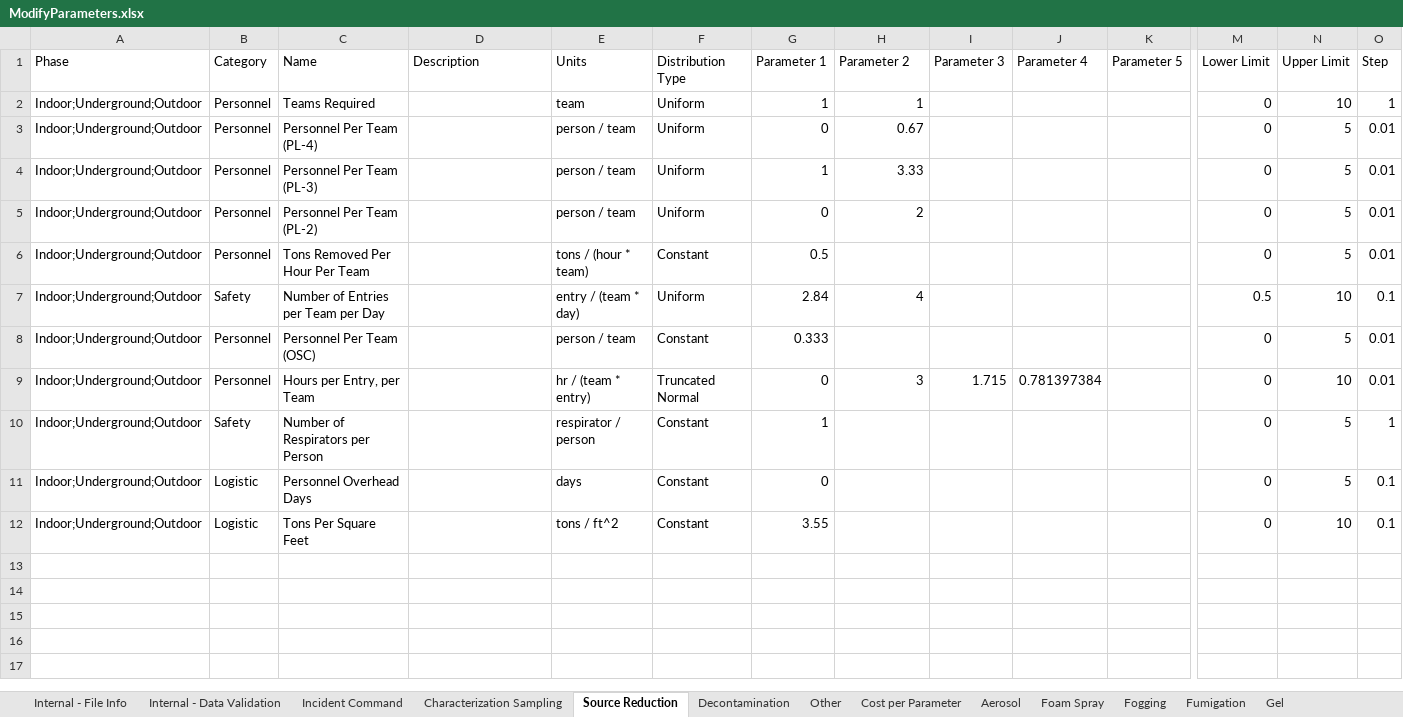
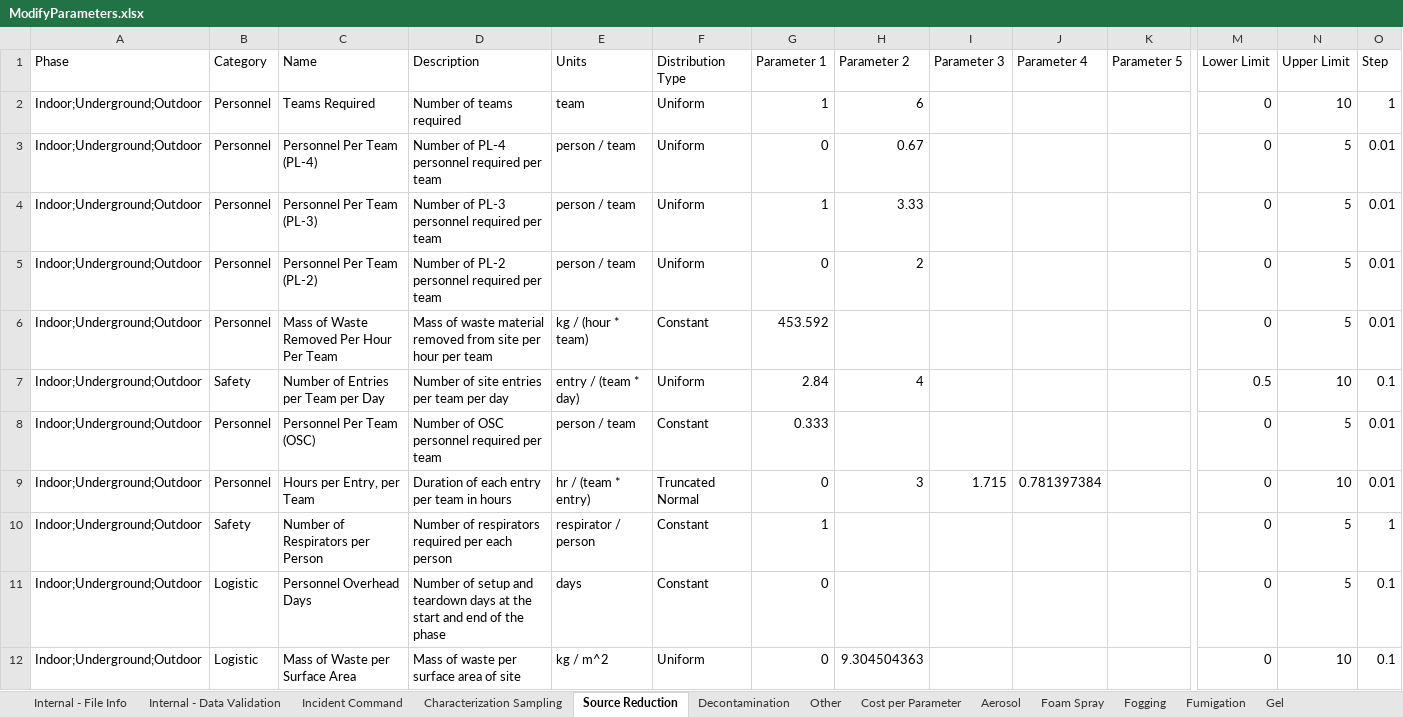
Before and after one commit to USEPA/EPADecon, an Excel workbook: InputFiles/ModifyParameters.xlsx, sheet Source Reduction, drawn as a sheet; only a part is shown, gaps mark what is left out; values as stored, in another font and other column widths than the file's, no borders; conditional formats and table styles not drawn; removed rows and columns are numbered as before the commit, all else as after; rows hold the shown columns only; the diff names each change by its address in the sheet, - before the commit and + after, or states it on an @@ line.

```diff
--- a/InputFiles/ModifyParameters.xlsx (sheet Source Reduction)
+++ b/InputFiles/ModifyParameters.xlsx (sheet Source Reduction)
-D2 (Description): (empty)
+D2 (Description): Number of teams required
-H2 (Parameter 2): 1
+H2 (Parameter 2): 6
-D3 (Description): (empty)
+D3 (Description): Number of PL-4 personnel required per team
-D4 (Description): (empty)
+D4 (Description): Number of PL-3 personnel required per team
-D5 (Description): (empty)
+D5 (Description): Number of PL-2 personnel required per team
-C6 (Name): Tons Removed Per Hour Per Team
+C6 (Name): Mass of Waste Removed Per Hour Per Team
-D6 (Description): (empty)
+D6 (Description): Mass of waste material removed from site per hour per team
-E6 (Units): tons / (hour * team)
+E6 (Units): kg / (hour * team)
-G6 (Parameter 1): 0.5
+G6 (Parameter 1): 453.592
-D7 (Description): (empty)
+D7 (Description): Number of site entries per team per day
-D8 (Description): (empty)
+D8 (Description): Number of OSC personnel required per team
-D9 (Description): (empty)
+D9 (Description): Duration of each entry per team in hours
-D10 (Description): (empty)
+D10 (Description): Number of respirators required per each person
-D11 (Description): (empty)
+D11 (Description): Number of setup and teardown days at the start and end of the phase
-row 12: Indoor;Underground;Outdoor | Logistic | Tons Per Square Feet |  | tons / ft^2 | Constant | 3.55 |  |  |  |  | 0 | 10 | 0.1
+row 12: Indoor;Underground;Outdoor | Logistic | Mass of Waste per Surface Area | Mass of waste per surface area of site | kg / m^2 | Uniform | 0 | 9.304504363 |  |  |  | 0 | 10 | 0.1
```
Also changed, not shown: sheet Cost per Parameter, sheet Characterization Sampling, sheet Decontamination, sheet Incident Command, sheet Other, hidden cells, InputFiles/DefineScenario.xlsx.
